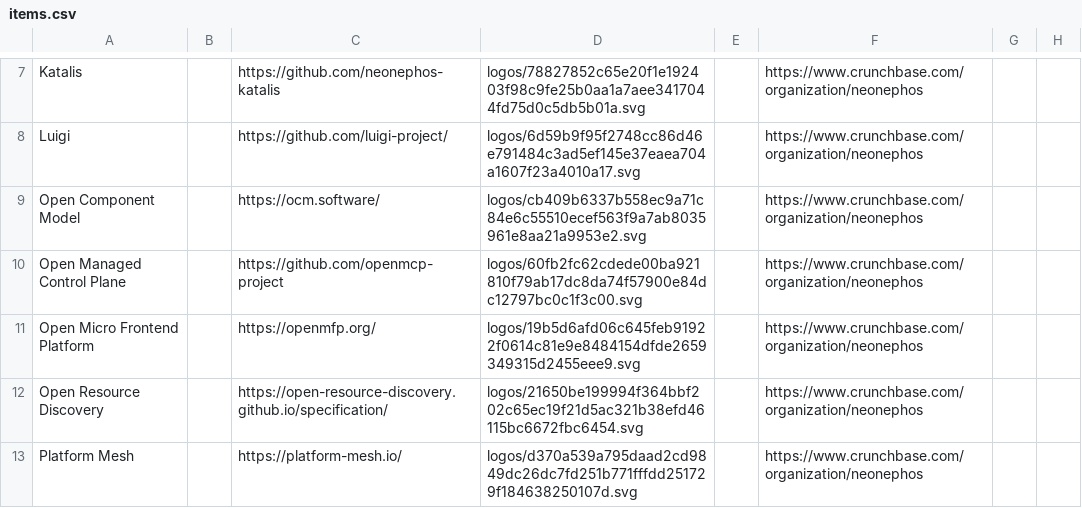
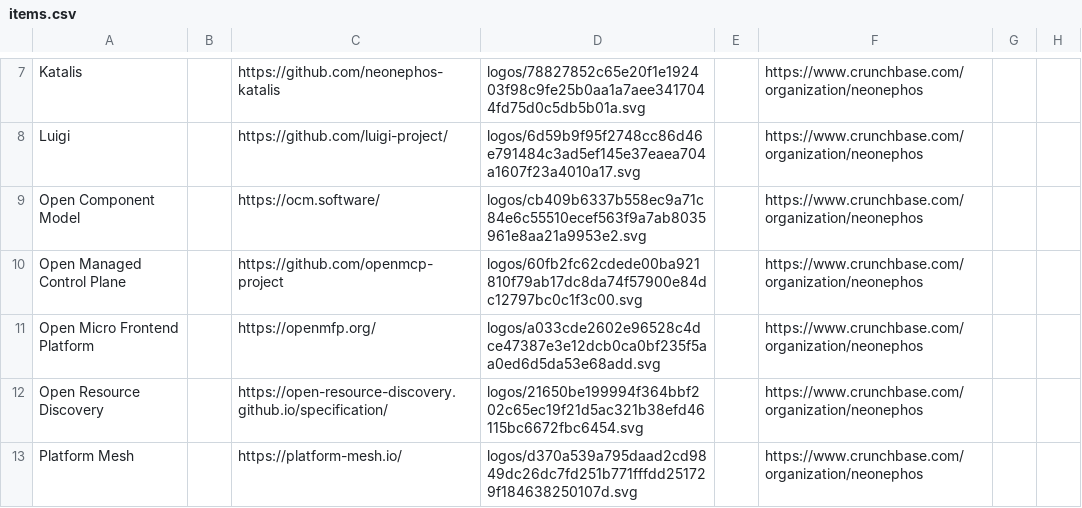
Before and after one commit to neonephos/landscape, a CSV file: docs/items.csv, drawn as a sheet; only a part is shown, gaps mark what is left out; the diff names each change by its address in the sheet, - before the commit and + after, or states it on an @@ line.

```diff
--- a/docs/items.csv
+++ b/docs/items.csv
-D11: logos/19b5d6afd06c645feb91922f0614c81e9e8484154dfde2659349315d2455eee9.svg
+D11: logos/a033cde2602e96528c4dce47387e3e12dcb0ca0bf235f5aa0ed6d5da53e68add.svg
```
Also changed, not shown: 13 other files.
